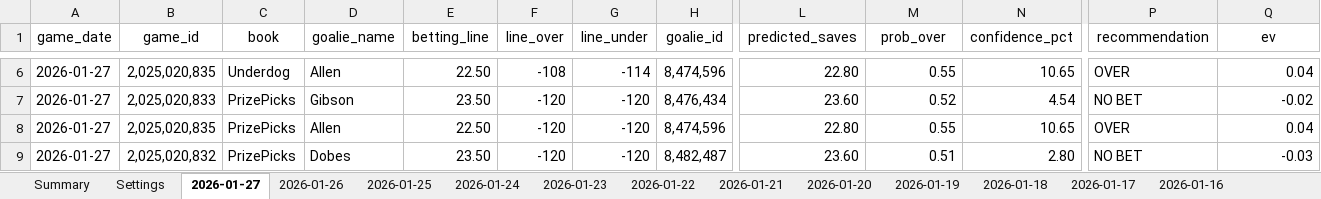
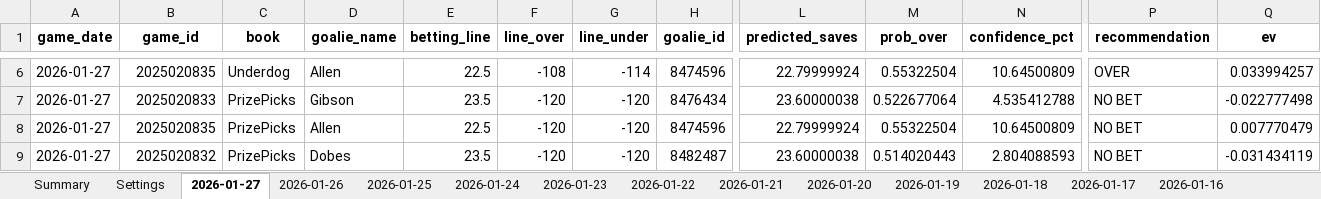
Before and after one commit to jjakemoss/saves-model-v3, an Excel workbook: betting_tracker.xlsx, sheet 2026-01-27, drawn as a sheet; only a part is shown, gaps mark what is left out; values as stored, in another font and other column widths than the file's, no borders; the diff covers the shown part only; the diff names each change by its address in the sheet, - before the commit and + after, or states it on an @@ line.

Commit message:
Update betting_tracker.xlsx

```diff
--- a/betting_tracker.xlsx (sheet 2026-01-27)
+++ b/betting_tracker.xlsx (sheet 2026-01-27)
-A1:Q1 bold: off
+A1:Q1 bold: on
-B6 (game_id): 2,025,020,835
+B6 (game_id): 2025020835
-E6 (betting_line): 22.50
+E6 (betting_line): 22.5
-H6 (goalie_id): 8,474,596
+H6 (goalie_id): 8474596
-L6 (predicted_saves): 22.80
+L6 (predicted_saves): 22.79999924
-M6 (prob_over): 0.55
+M6 (prob_over): 0.55322504
-N6 (confidence_pct): 10.65
+N6 (confidence_pct): 10.64500809
-Q6 (ev): 0.04
+Q6 (ev): 0.033994257
-B7 (game_id): 2,025,020,833
+B7 (game_id): 2025020833
-E7 (betting_line): 23.50
+E7 (betting_line): 23.5
-H7 (goalie_id): 8,476,434
+H7 (goalie_id): 8476434
-L7 (predicted_saves): 23.60
+L7 (predicted_saves): 23.60000038
-M7 (prob_over): 0.52
+M7 (prob_over): 0.522677064
-N7 (confidence_pct): 4.54
+N7 (confidence_pct): 4.535412788
-Q7 (ev): -0.02
+Q7 (ev): -0.022777498
-B8 (game_id): 2,025,020,835
+B8 (game_id): 2025020835
-E8 (betting_line): 22.50
+E8 (betting_line): 22.5
-H8 (goalie_id): 8,474,596
+H8 (goalie_id): 8474596
-L8 (predicted_saves): 22.80
+L8 (predicted_saves): 22.79999924
-M8 (prob_over): 0.55
+M8 (prob_over): 0.55322504
-N8 (confidence_pct): 10.65
+N8 (confidence_pct): 10.64500809
-P8 (recommendation): OVER
+P8 (recommendation): NO BET
-Q8 (ev): 0.04
+Q8 (ev): 0.007770479
-B9 (game_id): 2,025,020,832
+B9 (game_id): 2025020832
-E9 (betting_line): 23.50
+E9 (betting_line): 23.5
-H9 (goalie_id): 8,482,487
+H9 (goalie_id): 8482487
-L9 (predicted_saves): 23.60
+L9 (predicted_saves): 23.60000038
-M9 (prob_over): 0.51
+M9 (prob_over): 0.514020443
-N9 (confidence_pct): 2.80
+N9 (confidence_pct): 2.804088593
-Q9 (ev): -0.03
+Q9 (ev): -0.031434119
```
Also changed, not shown: 29 added rows, 194 edited cells and cell formats elsewhere in this sheet.
